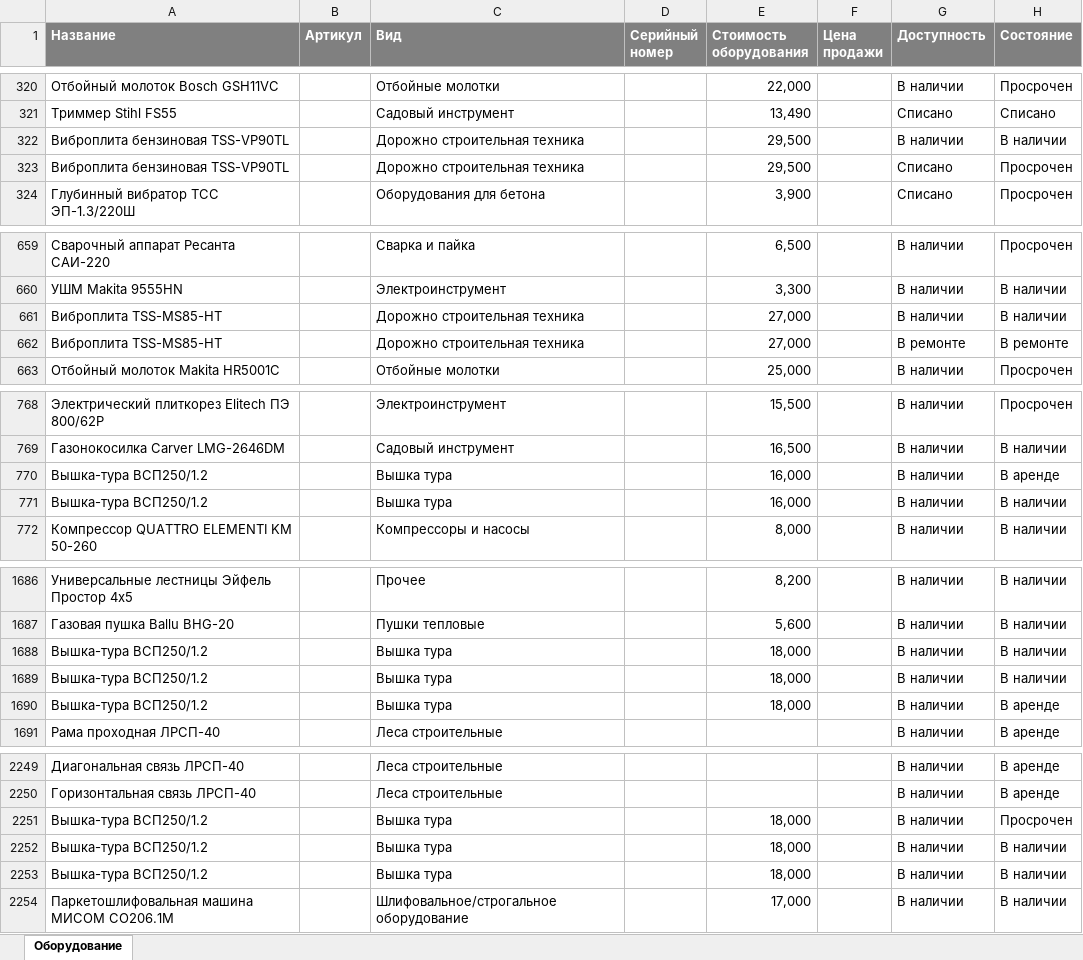
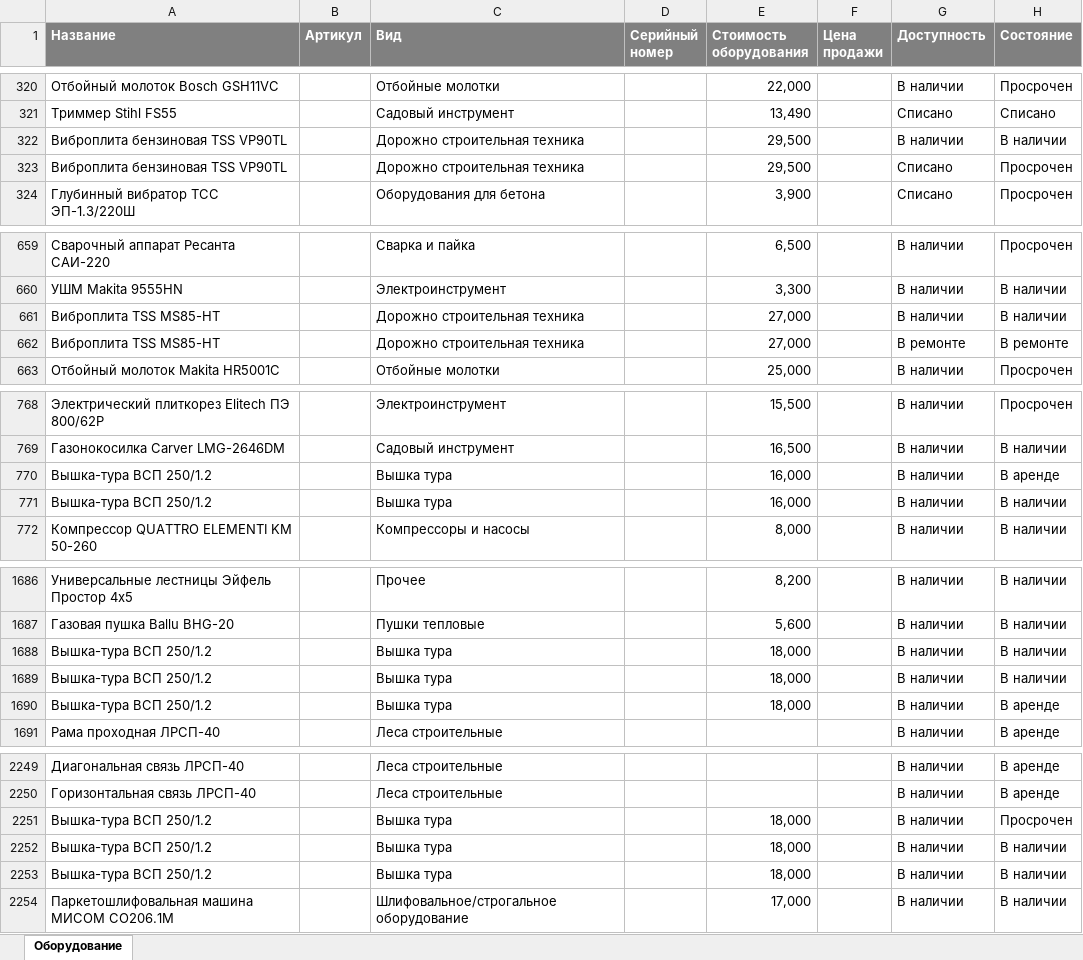
Before and after one commit to khasanovrs/priv_arenda, an Excel workbook: eq.xlsx, sheet Оборудование, drawn as a sheet; only a part is shown, gaps mark what is left out; values as stored, in another font and other column widths than the file's, no borders; the diff covers the shown part only; the diff names each change by its address in the sheet, - before the commit and + after, or states it on an @@ line.

```diff
--- a/eq.xlsx (sheet Оборудование)
+++ b/eq.xlsx (sheet Оборудование)
-A322:A323 (Название): Виброплита бензиновая TSS-VP90TL
+A322:A323 (Название): Виброплита бензиновая TSS VP90TL
-A661:A662 (Название): Виброплита TSS-MS85-HT
+A661:A662 (Название): Виброплита TSS MS85-HT
-A770:A771 (Название): Вышка-тура ВСП250/1.2
+A770:A771 (Название): Вышка-тура ВСП 250/1.2
-A1688:A1690 (Название): Вышка-тура ВСП250/1.2
+A1688:A1690 (Название): Вышка-тура ВСП 250/1.2
-A2251:A2253 (Название): Вышка-тура ВСП250/1.2
+A2251:A2253 (Название): Вышка-тура ВСП 250/1.2
```
Also changed, not shown: 65 edited cells elsewhere in this sheet, 1 other file.
